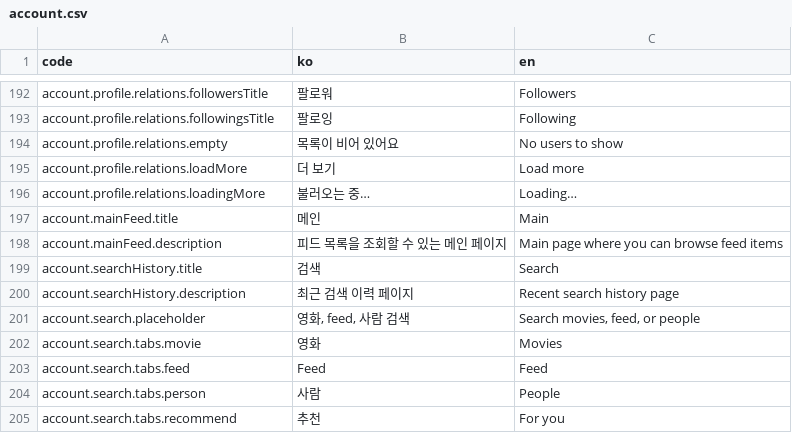
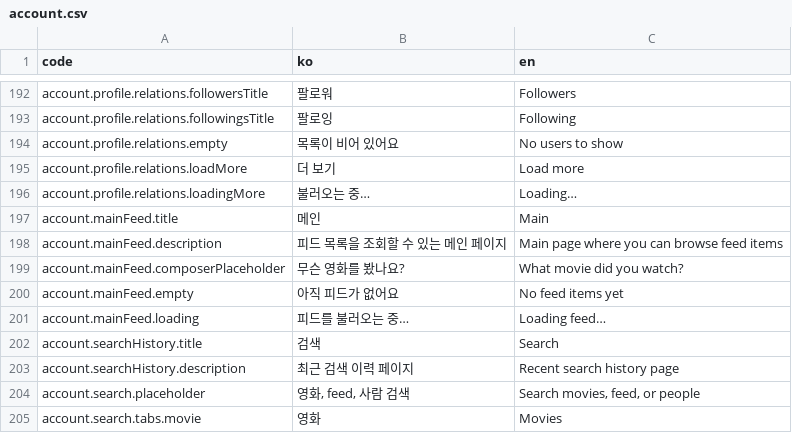
Before and after one commit to kakao4-KAKAMU/KAKAMU-FE, a CSV file: packages/i18n/src/locales/account.csv, drawn as a sheet; only a part is shown, gaps mark what is left out; the shorter side is filled out with more unchanged rows; the diff names each change by its address in the sheet, - before the commit and + after, or states it on an @@ line.

```diff
--- a/packages/i18n/src/locales/account.csv
+++ b/packages/i18n/src/locales/account.csv
+row 199: account.mainFeed.composerPlaceholder | 무슨 영화를 봤나요? | What movie did you watch?
+row 200: account.mainFeed.empty | 아직 피드가 없어요 | No feed items yet
+row 201: account.mainFeed.loading | 피드를 불러오는 중… | Loading feed…
```
